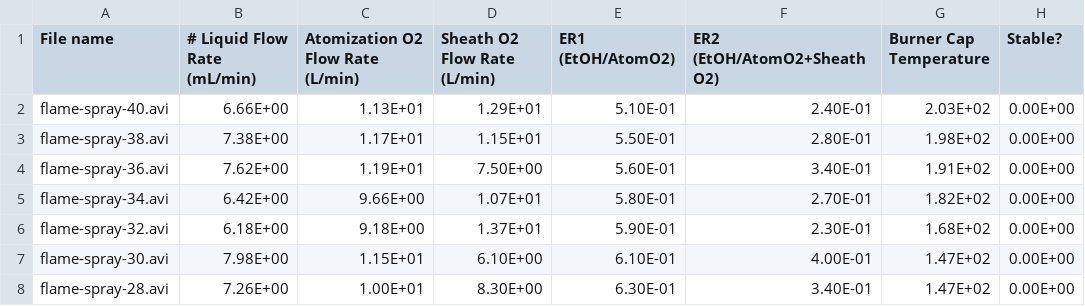
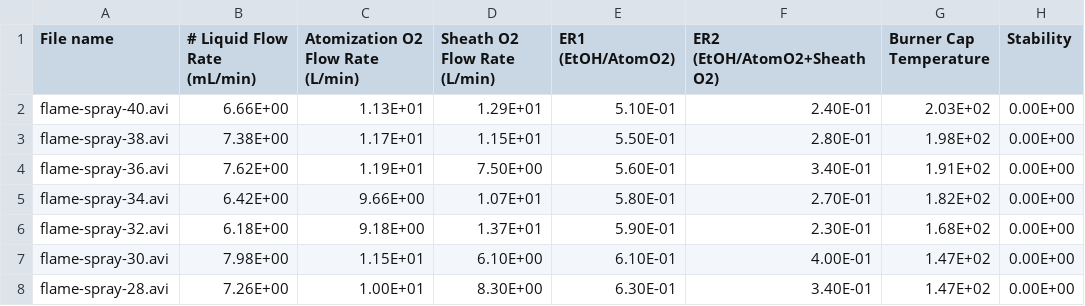
Before and after one commit to jpan17/flame-stability, a CSV file: EtOH_flamemap.csv, drawn as a sheet; only a part is shown.

```diff
--- a/EtOH_flamemap.csv
+++ b/EtOH_flamemap.csv
@@ -1,2 +1,2 @@
-File name,# Liquid Flow Rate (mL/min) , Atomization O2 Flow Rate (L/min) , Sheath O2 Flow Rate (L/min) , ER1 (EtOH/AtomO2) , ER2 (EtOH/AtomO2+SheathO2),Burner Cap Temperature,Stable?
+File name,# Liquid Flow Rate (mL/min) , Atomization O2 Flow Rate (L/min) , Sheath O2 Flow Rate (L/min) , ER1 (EtOH/AtomO2) , ER2 (EtOH/AtomO2+SheathO2),Burner Cap Temperature,Stability
 flame-spray-40.avi,6.66E+00,1.13E+01,1.29E+01,5.10E-01,2.40E-01,2.03E+02,0.00E+00
```
Also changed, not shown: 9 other files.
